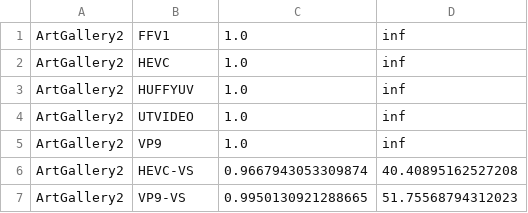
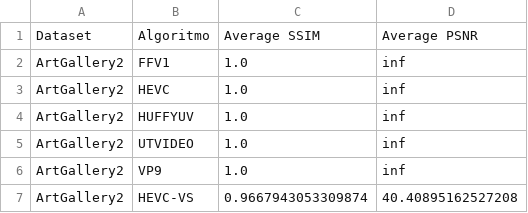
Before and after one commit to mattdr5/LightFieldImageCompression, a CSV file: risultati_decompressione.csv, drawn as a sheet; only a part is shown; the shorter side is filled out with more unchanged rows.

Commit message:
Aggiunto test indice SSIM e test indice PSNR + calcolo errore relatvo

```diff
--- a/risultati_decompressione.csv
+++ b/risultati_decompressione.csv
@@ -1 +1,2 @@
+Dataset, Algoritmo, Average SSIM, Average PSNR
 ArtGallery2,FFV1,1.0,inf
```
Also changed, not shown: 12 other files.
